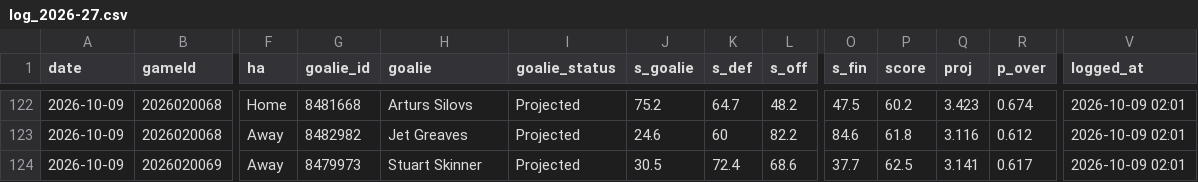
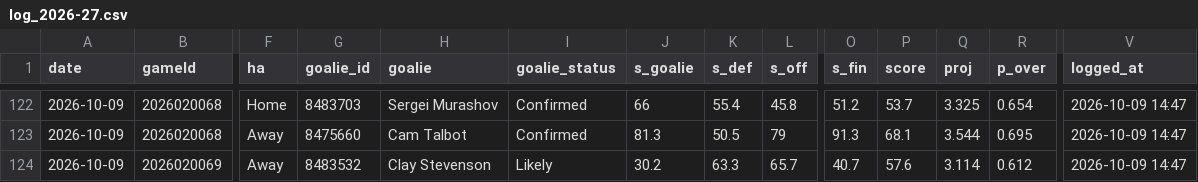
Before and after one commit to Johnbrick123/nhl-unders, a CSV file: monitor/log_2026-27.csv, drawn as a sheet; only a part is shown, gaps mark what is left out; the diff covers the shown part only; the diff names each change by its address in the sheet, - before the commit and + after, or states it on an @@ line.

```diff
--- a/monitor/log_2026-27.csv
+++ b/monitor/log_2026-27.csv
-G122 (goalie_id): 8481668
+G122 (goalie_id): 8483703
-H122 (goalie): Arturs Silovs
+H122 (goalie): Sergei Murashov
-I122:I123 (goalie_status): Projected
+I122:I123 (goalie_status): Confirmed
-J122 (s_goalie): 75.2
+J122 (s_goalie): 66
-K122 (s_def): 64.7
+K122 (s_def): 55.4
-L122 (s_off): 48.2
+L122 (s_off): 45.8
-O122 (s_fin): 47.5
+O122 (s_fin): 51.2
-P122 (score): 60.2
+P122 (score): 53.7
-Q122 (proj): 3.423
+Q122 (proj): 3.325
-R122 (p_over): 0.674
+R122 (p_over): 0.654
-V122:V124 (logged_at): 2026-10-09 02:01
+V122:V124 (logged_at): 2026-10-09 14:47
-G123 (goalie_id): 8482982
+G123 (goalie_id): 8475660
-H123 (goalie): Jet Greaves
+H123 (goalie): Cam Talbot
-J123 (s_goalie): 24.6
+J123 (s_goalie): 81.3
-K123 (s_def): 60
+K123 (s_def): 50.5
-L123 (s_off): 82.2
+L123 (s_off): 79
-O123 (s_fin): 84.6
+O123 (s_fin): 91.3
-P123 (score): 61.8
+P123 (score): 68.1
-Q123 (proj): 3.116
+Q123 (proj): 3.544
-R123 (p_over): 0.612
+R123 (p_over): 0.695
-G124 (goalie_id): 8479973
+G124 (goalie_id): 8483532
-H124 (goalie): Stuart Skinner
+H124 (goalie): Clay Stevenson
-I124 (goalie_status): Projected
+I124 (goalie_status): Likely
-J124 (s_goalie): 30.5
+J124 (s_goalie): 30.2
-K124 (s_def): 72.4
+K124 (s_def): 63.3
-L124 (s_off): 68.6
+L124 (s_off): 65.7
-O124 (s_fin): 37.7
+O124 (s_fin): 40.7
-P124 (score): 62.5
+P124 (score): 57.6
-Q124 (proj): 3.141
+Q124 (proj): 3.114
-R124 (p_over): 0.617
+R124 (p_over): 0.612
```
Also changed, not shown: 41 edited cells elsewhere in this file, 4 other files.
